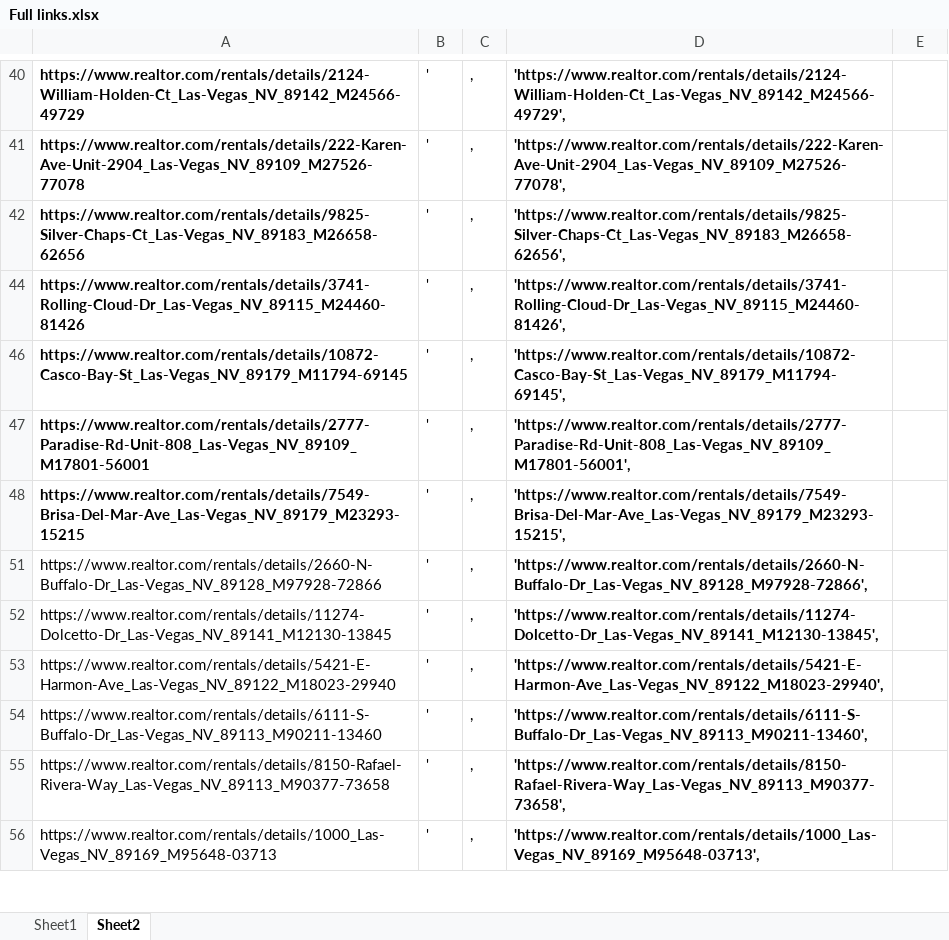
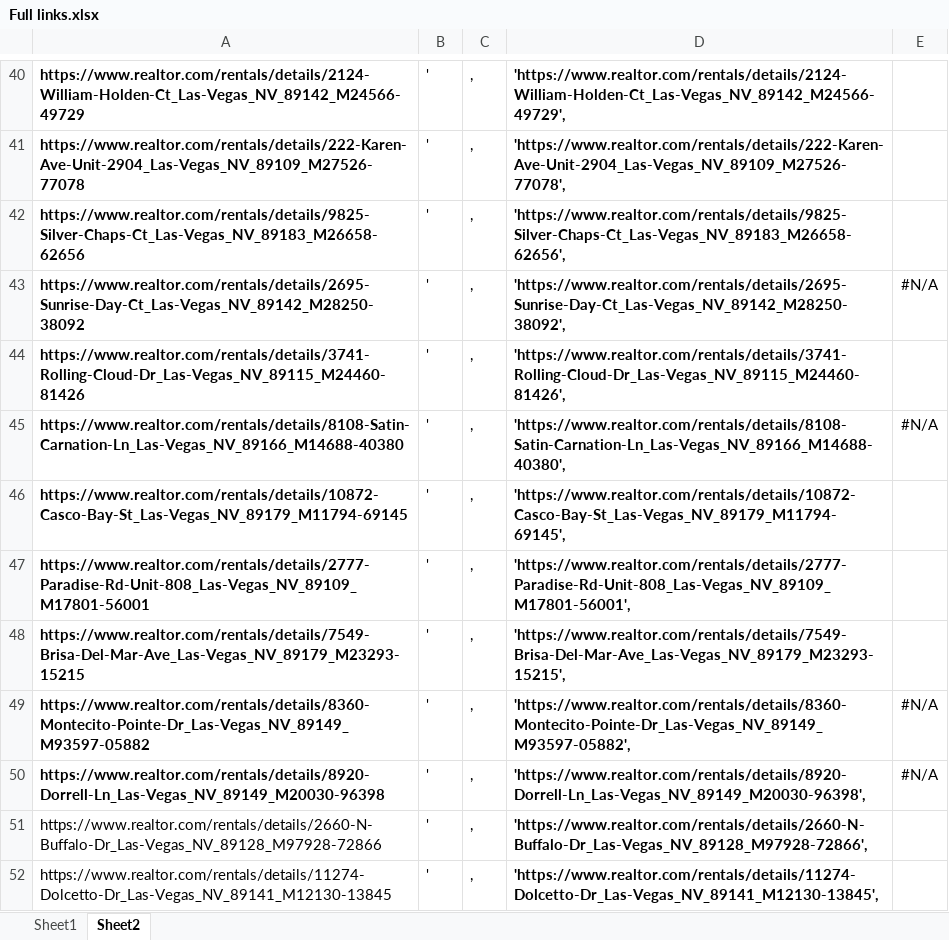
Before and after one commit to binhdodata/homebrain-innovations, an Excel workbook: Analysis/Full links.xlsx, sheet Sheet2, drawn as a sheet; only a part is shown, gaps mark what is left out; the shorter side is filled out with more unchanged rows; values as stored, in another font and other column widths than the file's, no borders; conditional formats not drawn; the diff covers the shown part only; the diff names each change by its address in the sheet, - before the commit and + after, or states it on an @@ line.

```diff
--- a/Analysis/Full links.xlsx (sheet Sheet2)
+++ b/Analysis/Full links.xlsx (sheet Sheet2)
@@ row 43 unhidden: https://www.realtor.com/rentals/details/2695-Sunrise-Day-Ct_Las-Vegas_NV_89142_M28250-38092 | ' | , | 'https://www.realtor.com/rentals/details/2695-Sunrise-Day-Ct_Las-Vegas_NV_89142_M28250-38092', | #N/A @@
@@ row 45 unhidden: https://www.realtor.com/rentals/details/8108-Satin-Carnation-Ln_Las-Vegas_NV_89166_M14688-40380 | ' | , | 'https://www.realtor.com/rentals/details/8108-Satin-Carnation-Ln_Las-Vegas_NV_89166_M14688-40380', | #N/A @@
@@ row 49 unhidden: https://www.realtor.com/rentals/details/8360-Montecito-Pointe-Dr_Las-Vegas_NV_89149_M93597-05882 | ' | , | 'https://www.realtor.com/rentals/details/8360-Montecito-Pointe-Dr_Las-Vegas_NV_89149_M93597-05882', | #N/A @@
@@ row 50 unhidden: https://www.realtor.com/rentals/details/8920-Dorrell-Ln_Las-Vegas_NV_89149_M20030-96398 | ' | , | 'https://www.realtor.com/rentals/details/8920-Dorrell-Ln_Las-Vegas_NV_89149_M20030-96398', | #N/A @@
```
Also changed, not shown: 18 hidden or unhidden rows elsewhere in this sheet, 20 other files.
